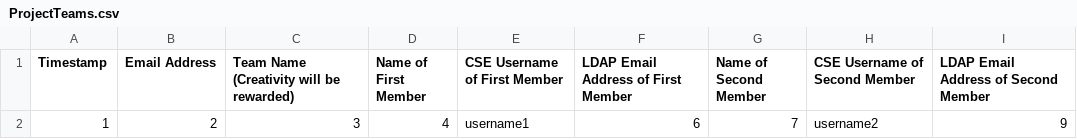
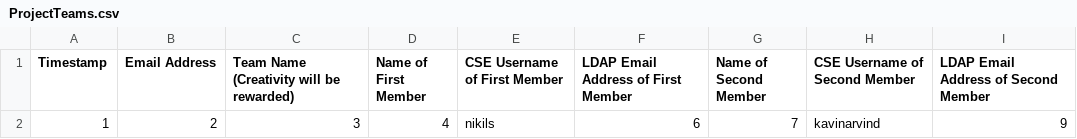
Before and after one commit to kavin-arvind/algo_trading, a CSV file: student_grader/ProjectTeams.csv, drawn as a sheet.

```diff
--- a/student_grader/ProjectTeams.csv
+++ b/student_grader/ProjectTeams.csv
@@ -1,2 +1,2 @@
 Timestamp,Email Address,Team Name (Creativity will be rewarded),Name of First Member,CSE Username of First Member,LDAP Email Address of First Member,Name of Second Member,CSE Username of Second Member,LDAP Email Address of Second Member
-1,2,3,4,username1,6,7,username2,9
+1,2,3,4,nikils,6,7,kavinarvind,9
```
Also changed, not shown: 4 other files.
